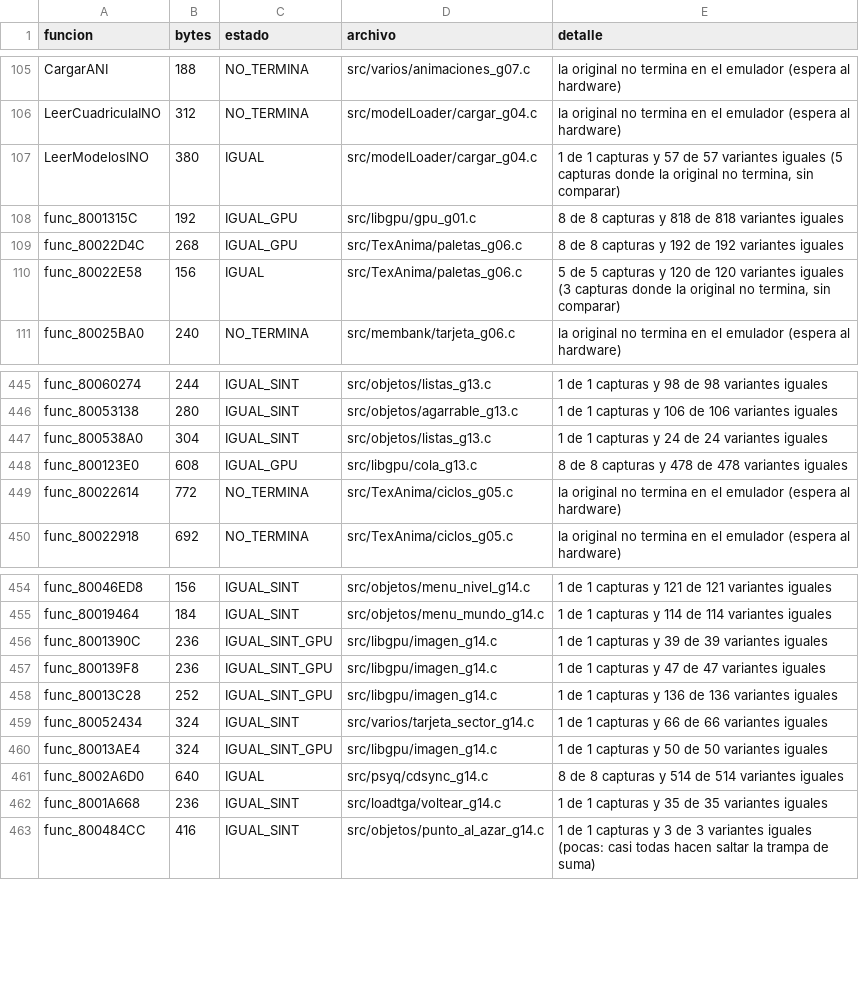
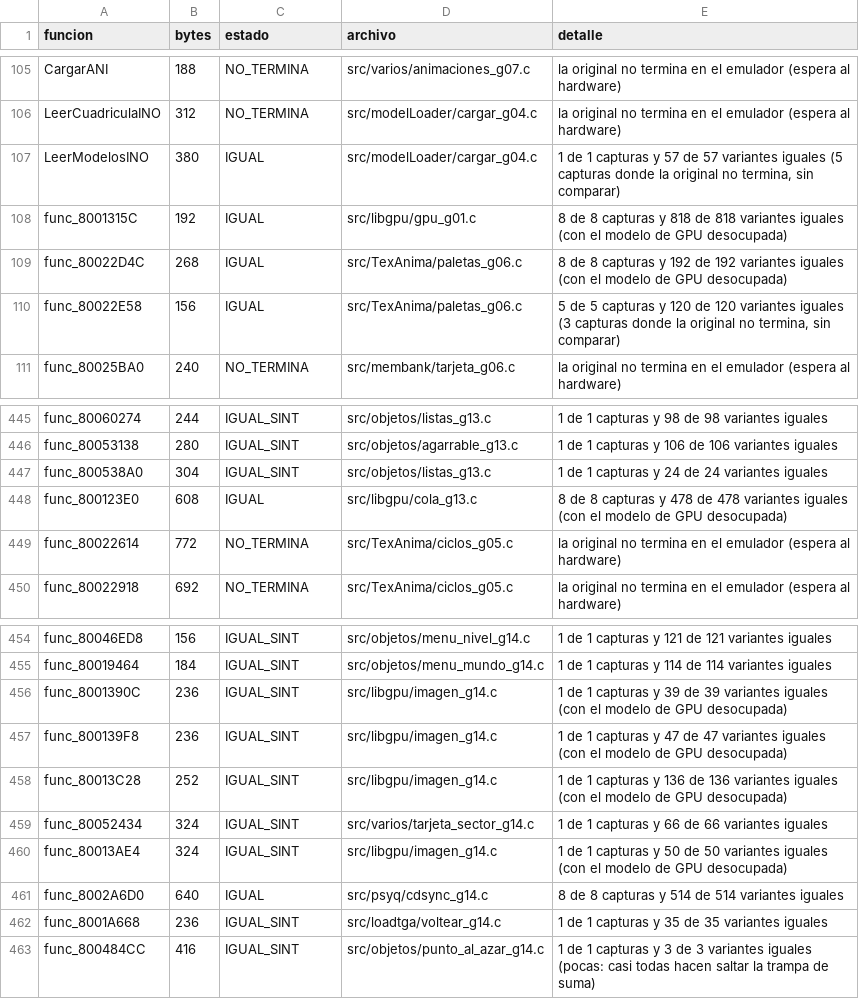
Before and after one commit to Tunuba/SABRINA, a TSV file: notas/fases/auditoria.tsv, drawn as a sheet; only a part is shown, gaps mark what is left out.

```diff
--- a/notas/fases/auditoria.tsv
+++ b/notas/fases/auditoria.tsv
@@ -107,4 +107,4 @@ LeerCuadriculaINO	312	NO_TERMINA	src/modelLoader/cargar_g04.c	la original no ter
 LeerModelosINO	380	IGUAL	src/modelLoader/cargar_g04.c	1 de 1 capturas y 57 de 57 variantes iguales (5 capturas donde la original no termina, sin comparar)
-func_8001315C	192	IGUAL_GPU	src/libgpu/gpu_g01.c	8 de 8 capturas y 818 de 818 variantes iguales
-func_80022D4C	268	IGUAL_GPU	src/TexAnima/paletas_g06.c	8 de 8 capturas y 192 de 192 variantes iguales
+func_8001315C	192	IGUAL	src/libgpu/gpu_g01.c	8 de 8 capturas y 818 de 818 variantes iguales (con el modelo de GPU desocupada)
+func_80022D4C	268	IGUAL	src/TexAnima/paletas_g06.c	8 de 8 capturas y 192 de 192 variantes iguales (con el modelo de GPU desocupada)
 func_80022E58	156	IGUAL	src/TexAnima/paletas_g06.c	5 de 5 capturas y 120 de 120 variantes iguales (3 capturas donde la original no termina, sin comparar)
@@ -447,3 +447,3 @@ func_80053138	280	IGUAL_SINT	src/objetos/agarrable_g13.c	1 de 1 capturas y 106 d
 func_800538A0	304	IGUAL_SINT	src/objetos/listas_g13.c	1 de 1 capturas y 24 de 24 variantes iguales
-func_800123E0	608	IGUAL_GPU	src/libgpu/cola_g13.c	8 de 8 capturas y 478 de 478 variantes iguales
+func_800123E0	608	IGUAL	src/libgpu/cola_g13.c	8 de 8 capturas y 478 de 478 variantes iguales (con el modelo de GPU desocupada)
 func_80022614	772	NO_TERMINA	src/TexAnima/ciclos_g05.c	la original no termina en el emulador (espera al hardware)
@@ -455,7 +455,7 @@ func_80046ED8	156	IGUAL_SINT	src/objetos/menu_nivel_g14.c	1 de 1 capturas y 121
 func_80019464	184	IGUAL_SINT	src/objetos/menu_mundo_g14.c	1 de 1 capturas y 114 de 114 variantes iguales
-func_8001390C	236	IGUAL_SINT_GPU	src/libgpu/imagen_g14.c	1 de 1 capturas y 39 de 39 variantes iguales
-func_800139F8	236	IGUAL_SINT_GPU	src/libgpu/imagen_g14.c	1 de 1 capturas y 47 de 47 variantes iguales
-func_80013C28	252	IGUAL_SINT_GPU	src/libgpu/imagen_g14.c	1 de 1 capturas y 136 de 136 variantes iguales
+func_8001390C	236	IGUAL_SINT	src/libgpu/imagen_g14.c	1 de 1 capturas y 39 de 39 variantes iguales (con el modelo de GPU desocupada)
+func_800139F8	236	IGUAL_SINT	src/libgpu/imagen_g14.c	1 de 1 capturas y 47 de 47 variantes iguales (con el modelo de GPU desocupada)
+func_80013C28	252	IGUAL_SINT	src/libgpu/imagen_g14.c	1 de 1 capturas y 136 de 136 variantes iguales (con el modelo de GPU desocupada)
 func_80052434	324	IGUAL_SINT	src/varios/tarjeta_sector_g14.c	1 de 1 capturas y 66 de 66 variantes iguales
-func_80013AE4	324	IGUAL_SINT_GPU	src/libgpu/imagen_g14.c	1 de 1 capturas y 50 de 50 variantes iguales
+func_80013AE4	324	IGUAL_SINT	src/libgpu/imagen_g14.c	1 de 1 capturas y 50 de 50 variantes iguales (con el modelo de GPU desocupada)
 func_8002A6D0	640	IGUAL	src/psyq/cdsync_g14.c	8 de 8 capturas y 514 de 514 variantes iguales
```
Also changed, not shown: 2 other files.
